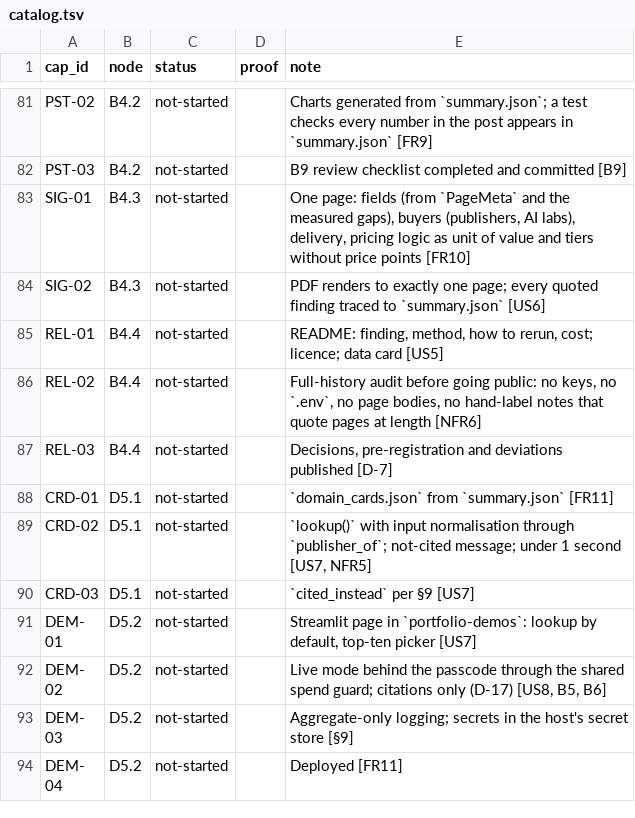
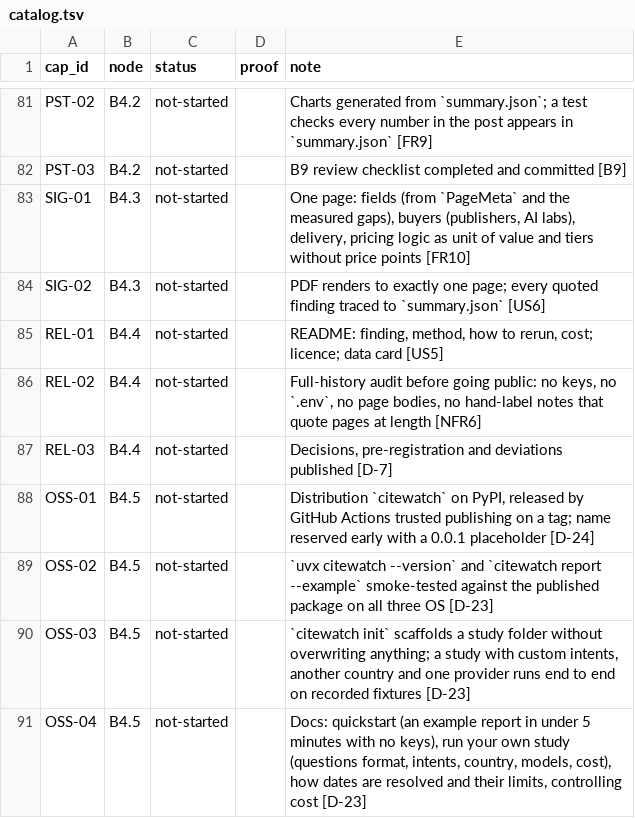
Before and after one commit to biplob819/ai-visibility, a TSV file: docs/graph/catalog.tsv, drawn as a sheet; only a part is shown, gaps mark what is left out; the shorter side is filled out with more unchanged rows; the diff covers the shown part only.

```diff
--- a/docs/graph/catalog.tsv
+++ b/docs/graph/catalog.tsv
@@ -87 +87,5 @@ REL-02	B4.4	not-started		Full-history audit before going public: no keys, no `.e
 REL-03	B4.4	not-started		Decisions, pre-registration and deviations published [D-7]
+OSS-01	B4.5	not-started		Distribution `citewatch` on PyPI, released by GitHub Actions trusted publishing on a tag; name reserved early with a 0.0.1 placeholder [D-24]
+OSS-02	B4.5	not-started		`uvx citewatch --version` and `citewatch report --example` smoke-tested against the published package on all three OS [D-23]
+OSS-03	B4.5	not-started		`citewatch init` scaffolds a study folder without overwriting anything; a study with custom intents, another country and one provider runs end to end on recorded fixtures [D-23]
+OSS-04	B4.5	not-started		Docs: quickstart (an example report in under 5 minutes with no keys), run your own study (questions format, intents, country, models, cost), how dates are resolved and their limits, controlling cost [D-23]
```
Also changed, not shown: 4 added rows and 7 edited cells elsewhere in this file, 33 other files.
